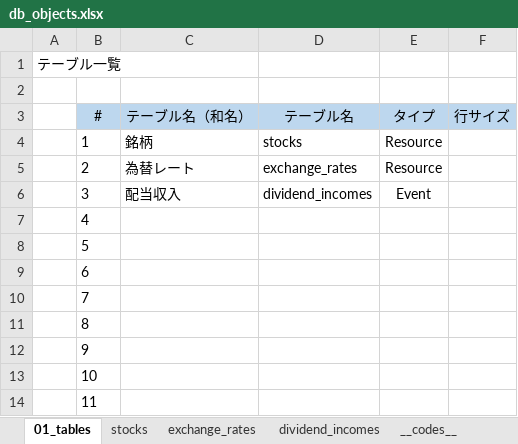
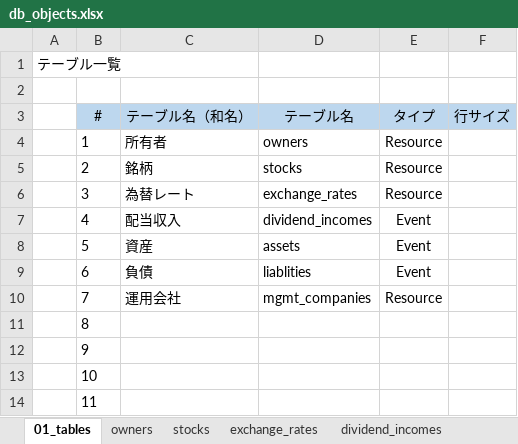
Before and after one commit to tefuna/dvlife-api, an Excel workbook: docs/20_database/db_objects.xlsx, sheet 01_tables, drawn as a sheet; values as stored, in another font and other column widths than the file's, no borders; the diff names each change by its address in the sheet, - before the commit and + after, or states it on an @@ line.

```diff
--- a/docs/20_database/db_objects.xlsx (sheet 01_tables)
+++ b/docs/20_database/db_objects.xlsx (sheet 01_tables)
+sheet tab: owners
-C4 (テーブル名（和名）): 銘柄
+C4 (テーブル名（和名）): 所有者
-D4 (テーブル名): stocks
+D4 (テーブル名): owners
-C5 (テーブル名（和名）): 為替レート
+C5 (テーブル名（和名）): 銘柄
-D5 (テーブル名): exchange_rates
+D5 (テーブル名): stocks
-C6 (テーブル名（和名）): 配当収入
+C6 (テーブル名（和名）): 為替レート
-D6 (テーブル名): dividend_incomes
+D6 (テーブル名): exchange_rates
-E6 (タイプ): Event
+E6 (タイプ): Resource
-C7 (テーブル名（和名）): (empty)
+C7 (テーブル名（和名）): 配当収入
-D7 (テーブル名): (empty)
+D7 (テーブル名): dividend_incomes
-E7:E9 (タイプ): (empty)
+E7:E9 (タイプ): Event
-C8 (テーブル名（和名）): (empty)
+C8 (テーブル名（和名）): 資産
-D8 (テーブル名): (empty)
+D8 (テーブル名): assets
-C9 (テーブル名（和名）): (empty)
+C9 (テーブル名（和名）): 負債
-D9 (テーブル名): (empty)
+D9 (テーブル名): liablities
-C10 (テーブル名（和名）): (empty)
+C10 (テーブル名（和名）): 運用会社
-D10 (テーブル名): (empty)
+D10 (テーブル名): mgmt_companies
-E10 (タイプ): (empty)
+E10 (タイプ): Resource
```
Also changed, not shown: sheet exchange_rates, sheet stocks, sheet dividend_incomes, sheet __codes__, other sheet tabs, formulas that keep their value, docs/10_general/code_definitions.xlsx, 15 other files.
